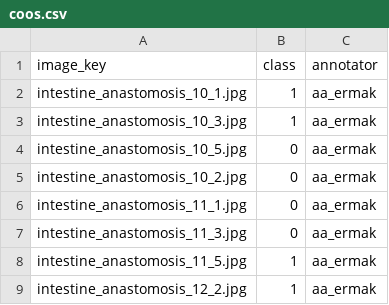
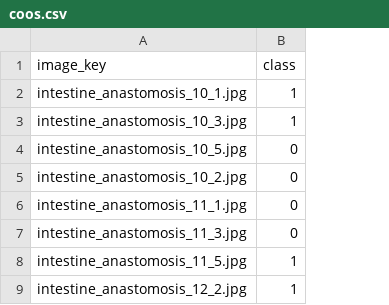
Before and after one commit to mxsolopov/surgical-sutures-classification, a CSV file: code and results/COOS/coos.csv, drawn as a sheet; only a part is shown; the diff names each change by its address in the sheet, - before the commit and + after, or states it on an @@ line.

```diff
--- a/code and results/COOS/coos.csv
+++ b/code and results/COOS/coos.csv
-column C (annotator), rows 2-9: all aa_ermak
```
Also changed, not shown: code and results/ILS/ILS.csv, code and results/IOVS_external/aorta-ex.csv, 4 other files.
